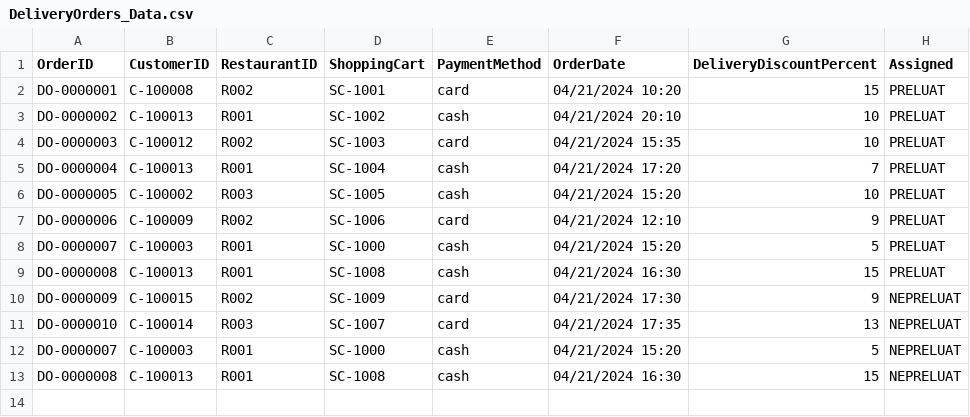
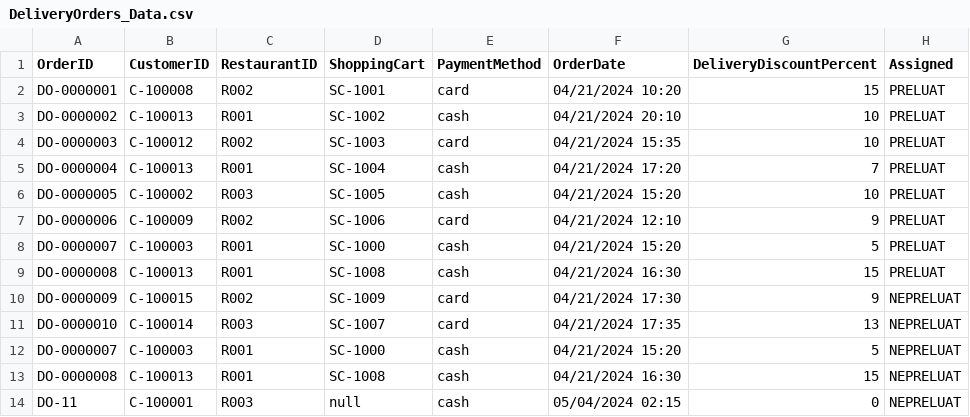
Before and after one commit to Tudorr02/FoodDelivery, a CSV file: res/CSV/DeliveryOrders_Data.csv, drawn as a sheet; the diff names each change by its address in the sheet, - before the commit and + after, or states it on an @@ line.

```diff
--- a/res/CSV/DeliveryOrders_Data.csv
+++ b/res/CSV/DeliveryOrders_Data.csv
+row 14: DO-11 | C-100001 | R003 | null | cash | 05/04/2024 02:15 | 0 | NEPRELUAT
```
Also changed, not shown: 10 other files.
